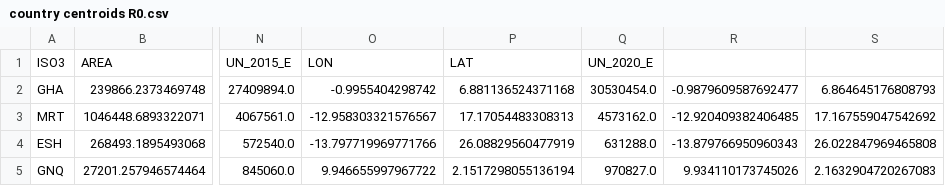
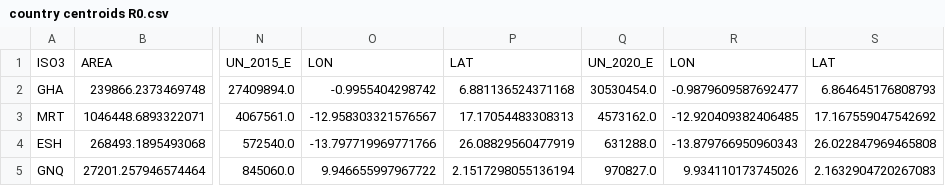
Before and after one commit to Rigonz/GeographicCentroids, a CSV file: data/country centroids R0.csv, drawn as a sheet; only a part is shown, gaps mark what is left out; the diff names each change by its address in the sheet, - before the commit and + after, or states it on an @@ line.

Commit message:
Update country centroids R0.csv

```diff
--- a/data/country centroids R0.csv
+++ b/data/country centroids R0.csv
-R1: (empty)
+R1: LON
-S1: (empty)
+S1: LAT
```
